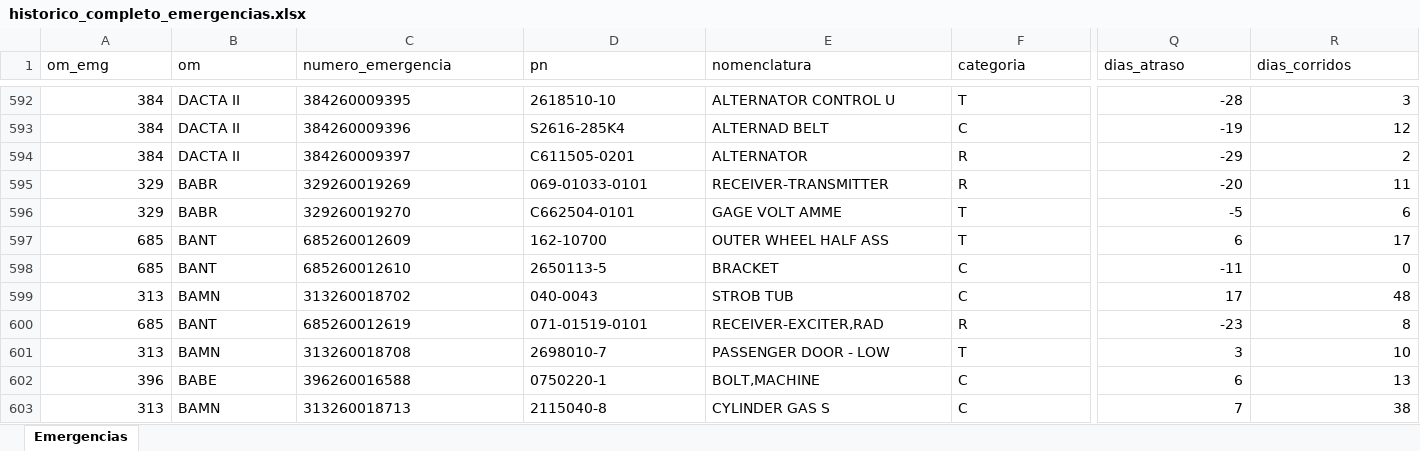
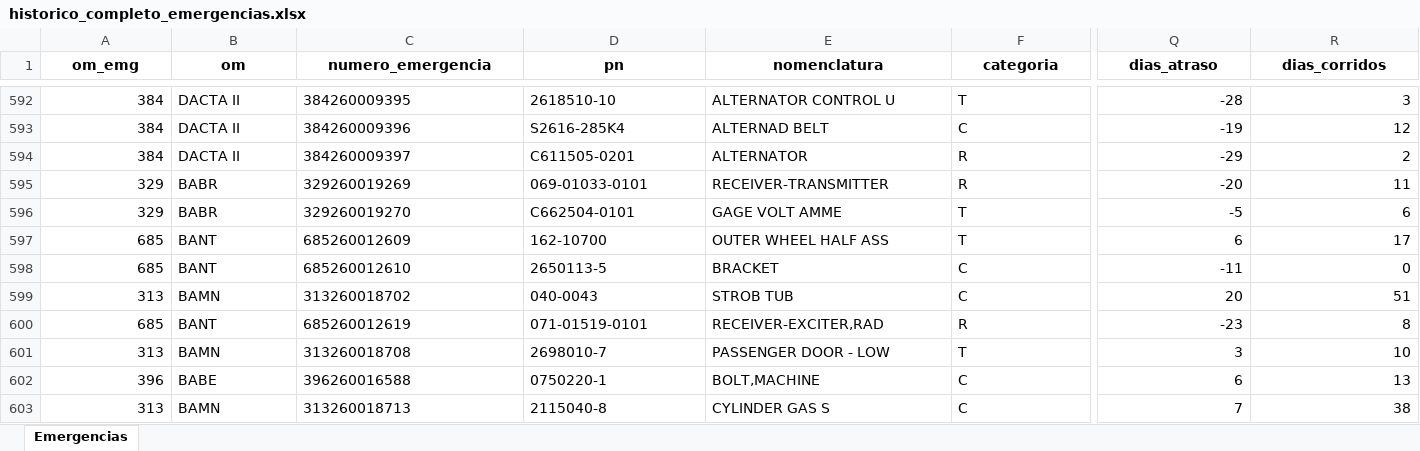
Before and after one commit to wallacedellaney/c98a-pamals, an Excel workbook: Contrato 005/Dashboard/02_Dados_Tratados/historico_completo_emergencias.xlsx, sheet Emergencias, drawn as a sheet; only a part is shown, gaps mark what is left out; values as stored, in another font and other column widths than the file's, no borders; the diff covers the shown part only; the diff names each change by its address in the sheet, - before the commit and + after, or states it on an @@ line.

```diff
--- a/Contrato 005/Dashboard/02_Dados_Tratados/historico_completo_emergencias.xlsx (sheet Emergencias)
+++ b/Contrato 005/Dashboard/02_Dados_Tratados/historico_completo_emergencias.xlsx (sheet Emergencias)
@@ A1:R1 bold: off → on, alignment: left → center @@
-Q599 (dias_atraso): 17
+Q599 (dias_atraso): 20
-R599 (dias_corridos): 48
+R599 (dias_corridos): 51
```
Also changed, not shown: 38 edited cells and cell formats elsewhere in this sheet, Contrato 005/Dashboard/02_Dados_Tratados/base_emergencias_tratada.xlsx, 9 other files.
